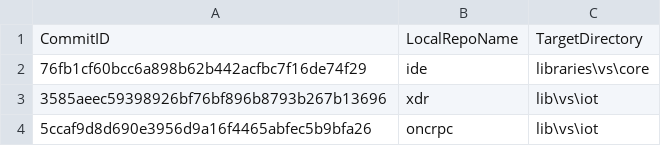
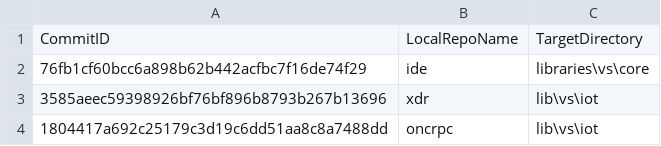
Before and after one commit to ATECoder/dn.onc.rpc, a CSV file: ExternalReposCommits.csv, drawn as a sheet.

Commit message:
Define IO Timeout, Transmit Timeout and Use Batching Call members. Add timeout to the constructors for the clients. Use the use batching call member to control the RPC calls for batching instead of the IO Timeout special zero value. Use connect timeout for constructing the TCP clients and Transmit timeout for the UDP clients. For defining the protocol and timeout when constructing the port map client.

```diff
--- a/ExternalReposCommits.csv
+++ b/ExternalReposCommits.csv
@@ -3,2 +3,2 @@ CommitID,LocalRepoName,TargetDirectory
 3585aeec59398926bf76bf896b8793b267b13696,xdr,lib\vs\iot
-5ccaf9d8d690e3956d9a16f4465abfec5b9bfa26,oncrpc,lib\vs\iot
+1804417a692c25179c3d19c6dd51aa8c8a7488dd,oncrpc,lib\vs\iot
```
Also changed, not shown: 12 other files.
